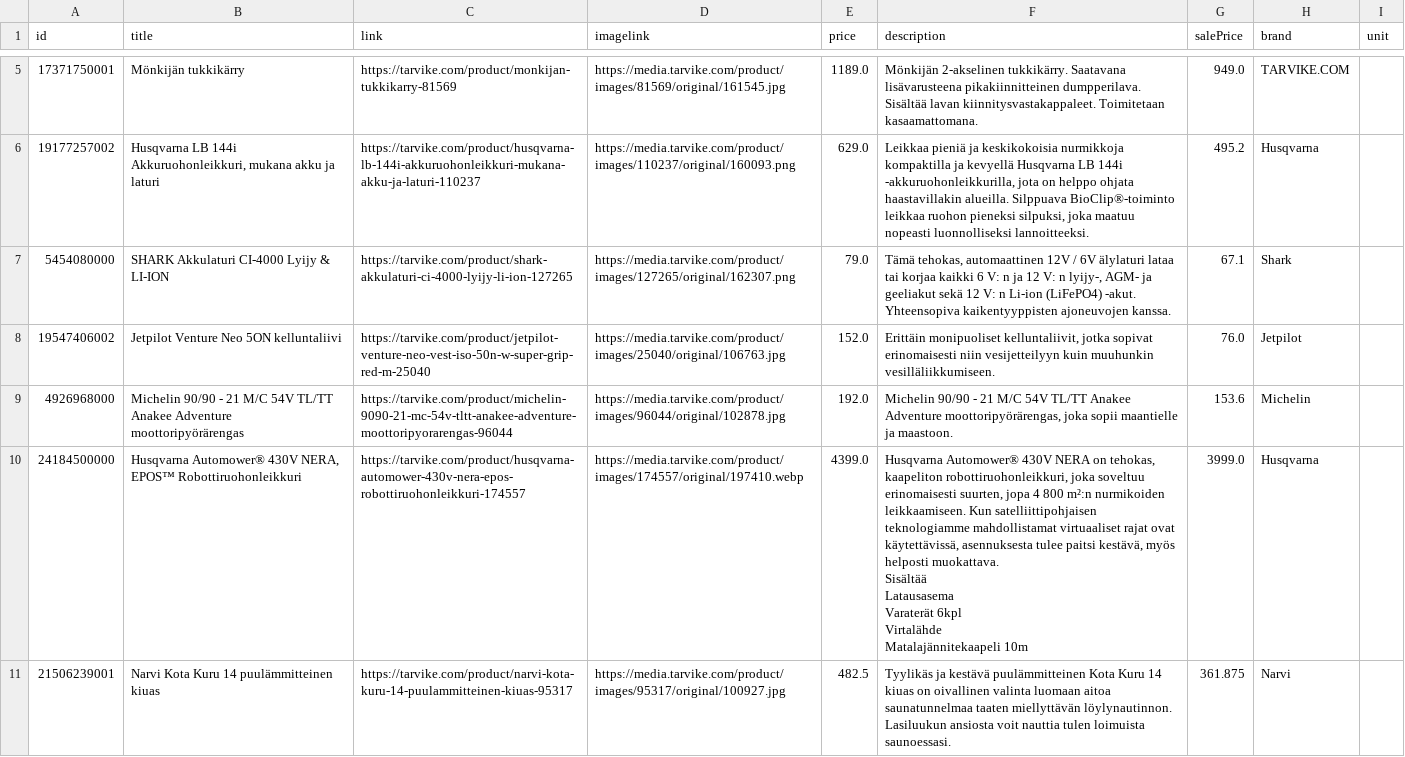
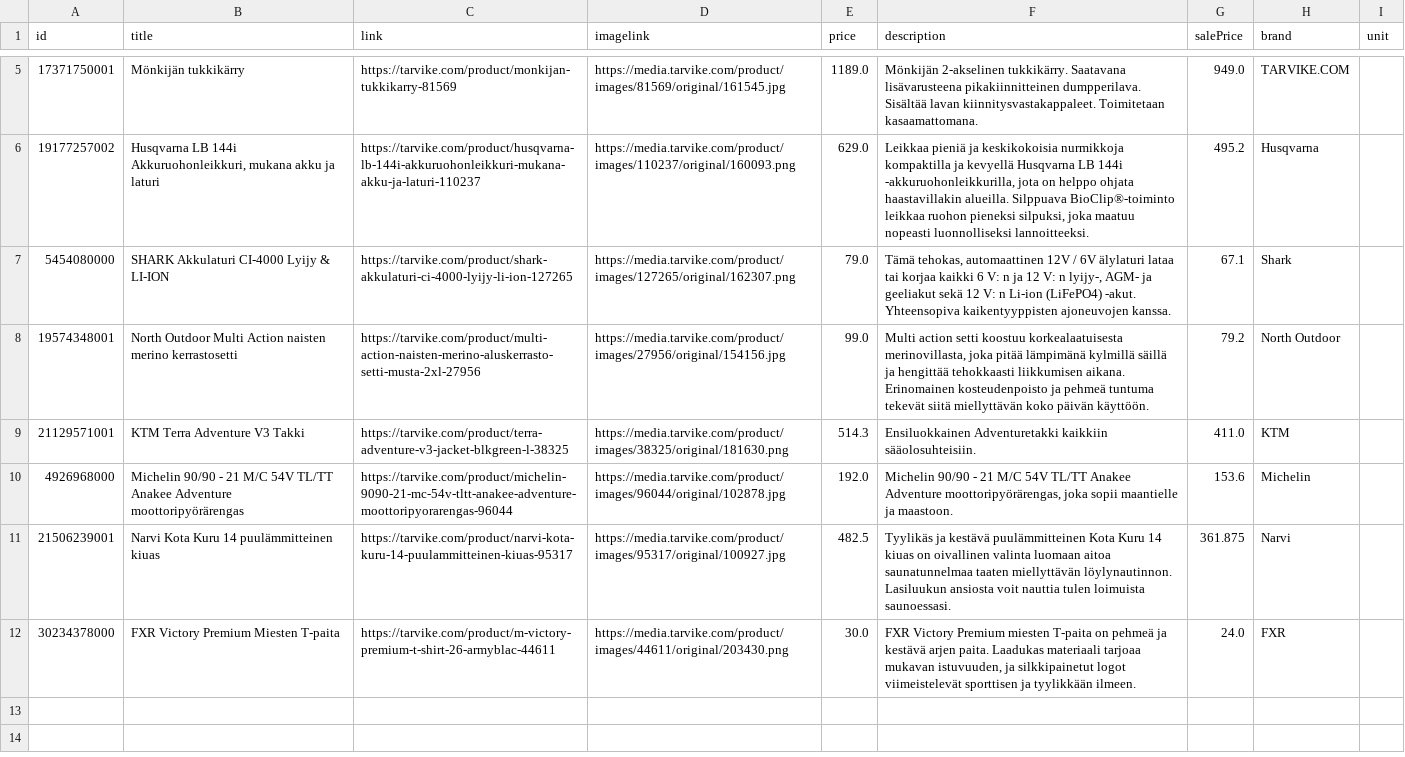
Before and after one commit to TarvikeTT/almadynamo, a CSV file: tarvike_tarjoukset.csv, drawn as a sheet; only a part is shown, gaps mark what is left out.

```diff
--- a/tarvike_tarjoukset.csv
+++ b/tarvike_tarjoukset.csv
@@ -7,18 +7,6 @@ id,title,link,imagelink,price,description,salePrice,brand,unit
 5454080000,SHARK Akkulaturi CI-4000 Lyijy & LI-ION,https://tarvike.com/product/shark-akkulaturi-ci-4000-lyijy-li-ion-127265,https://media.tarvike.com/product/images/127265/original/162307.png,79.0,"Tämä tehokas, automaattinen 12V / 6V älylaturi lataa tai korjaa kaikki 6 V: n ja 12 V: n lyijy-, AGM- ja geeliakut sekä 12 V: n Li-ion (LiFePO4) -akut. Yhteensopiva kaikentyyppisten ajoneuvojen kanssa.",67.1,Shark,
-19547406002,Jetpilot Venture Neo 5ON kelluntaliivi,https://tarvike.com/product/jetpilot-venture-neo-vest-iso-50n-w-super-grip-red-m-25040,https://media.tarvike.com/product/images/25040/original/106763.jpg,152.0,"Erittäin monipuoliset kelluntaliivit, jotka sopivat erinomaisesti niin vesijetteilyyn kuin muuhunkin vesilläliikkumiseen.",76.0,Jetpilot,
+19574348001,North Outdoor Multi Action naisten merino kerrastosetti,https://tarvike.com/product/multi-action-naisten-merino-aluskerrasto-setti-musta-2xl-27956,https://media.tarvike.com/product/images/27956/original/154156.jpg,99.0,"Multi action setti koostuu korkealaatuisesta merinovillasta, joka pitää lämpimänä kylmillä säillä ja hengittää tehokkaasti liikkumisen aikana. Erinomainen kosteudenpoisto ja pehmeä tuntuma tekevät siitä miellyttävän koko päivän käyttöön.",79.2,North Outdoor,
+21129571001,KTM Terra Adventure V3 Takki,https://tarvike.com/product/terra-adventure-v3-jacket-blkgreen-l-38325,https://media.tarvike.com/product/images/38325/original/181630.png,514.3,Ensiluokkainen Adventuretakki kaikkiin sääolosuhteisiin.,411.0,KTM,
 4926968000,Michelin 90/90 - 21 M/C 54V TL/TT Anakee Adventure moottoripyörärengas,https://tarvike.com/product/michelin-9090-21-mc-54v-tltt-anakee-adventure-moottoripyorarengas-96044,https://media.tarvike.com/product/images/96044/original/102878.jpg,192.0,"Michelin 90/90 - 21 M/C 54V TL/TT Anakee Adventure moottoripyörärengas, joka sopii maantielle ja maastoon.",153.6,Michelin,
-24184500000,"Husqvarna Automower® 430V NERA, EPOS™ Robottiruohonleikkuri",https://tarvike.com/product/husqvarna-automower-430v-nera-epos-robottiruohonleikkuri-174557,https://media.tarvike.com/product/images/174557/original/197410.webp,4399.0,"Husqvarna Automower® 430V NERA on tehokas, kaapeliton robottiruohonleikkuri, joka soveltuu erinomaisesti suurten, jopa 4 800 m²:n nurmikoiden leikkaamiseen. Kun satelliittipohjaisen teknologiamme mahdollistamat virtuaaliset rajat ovat käytettävissä, asennuksesta tulee paitsi kestävä, myös helposti muokattava.
-Sisältää
-
-
-Latausasema
-
-
-Varaterät 6kpl
-
-
-Virtalähde
-
-
-Matalajännitekaapeli 10m",3999.0,Husqvarna,
 21506239001,Narvi Kota Kuru 14 puulämmitteinen kiuas,https://tarvike.com/product/narvi-kota-kuru-14-puulammitteinen-kiuas-95317,https://media.tarvike.com/product/images/95317/original/100927.jpg,482.5,Tyylikäs ja kestävä puulämmitteinen Kota Kuru 14 kiuas on oivallinen valinta luomaan aitoa saunatunnelmaa taaten miellyttävän löylynautinnon. Lasiluukun ansiosta voit nauttia tulen loimuista saunoessasi.,361.875,Narvi,
+30234378000,FXR Victory Premium Miesten T-paita,https://tarvike.com/product/m-victory-premium-t-shirt-26-armyblac-44611,https://media.tarvike.com/product/images/44611/original/203430.png,30.0,"FXR Victory Premium miesten T-paita on pehmeä ja kestävä arjen paita. Laadukas materiaali tarjoaa mukavan istuvuuden, ja silkkipainetut logot viimeistelevät sporttisen ja tyylikkään ilmeen.",24.0,FXR,
```
Also changed, not shown: tarvike_laitetarjoukset.csv, tarvike_tarjoukset_ai.csv.
